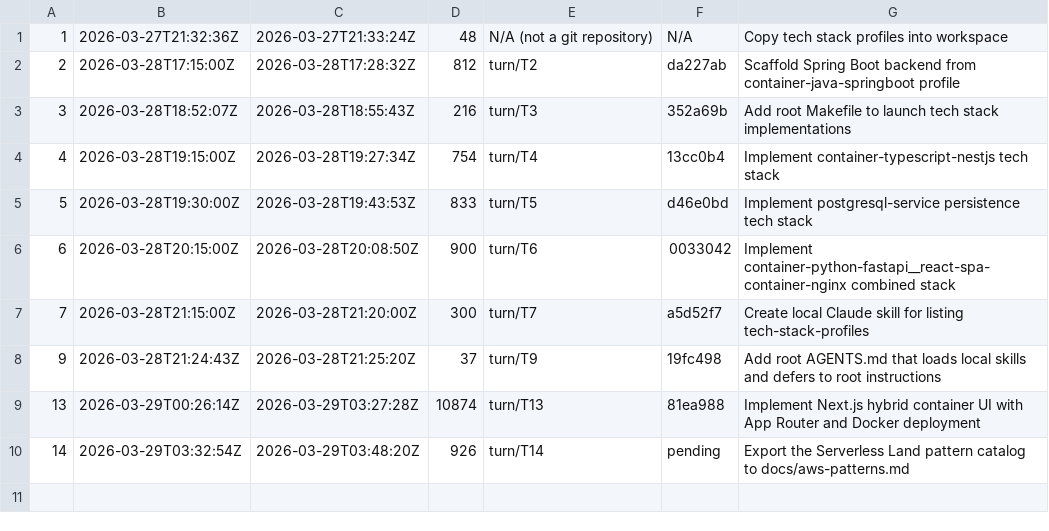
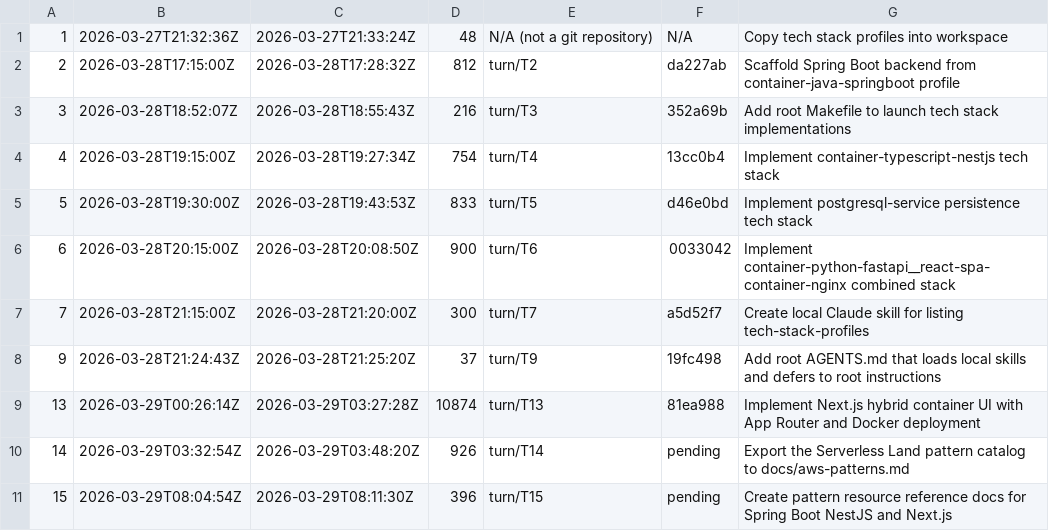
Before and after one commit to bobwares/app-factory, a CSV file: ai/agentic-pipeline/turns_index.csv, drawn as a sheet.

Commit message:
AI Coding Agent Change: - Add Spring Boot, NestJS, and Next.js pattern resource docs - Record turn-15 artifacts and update turns_index.csv

```diff
--- a/ai/agentic-pipeline/turns_index.csv
+++ b/ai/agentic-pipeline/turns_index.csv
@@ -10 +10,2 @@
 14,2026-03-29T03:32:54Z,2026-03-29T03:48:20Z,926,turn/T14,pending,Export the Serverless Land pattern catalog to docs/aws-patterns.md
+15,2026-03-29T08:04:54Z,2026-03-29T08:11:30Z,396,turn/T15,pending,Create pattern resource reference docs for Spring Boot NestJS and Next.js
```
Also changed, not shown: 8 other files.
